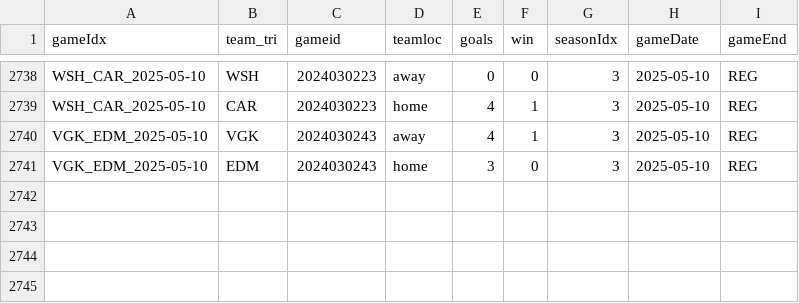
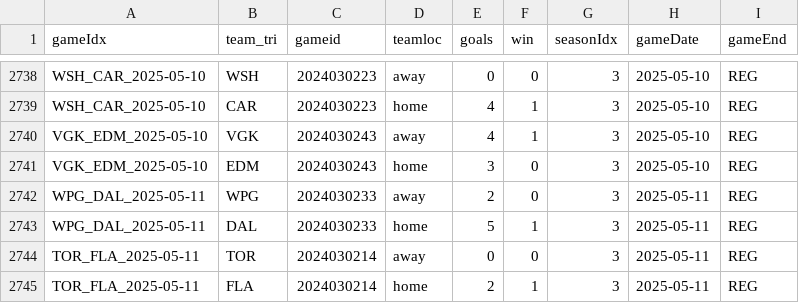
Before and after one commit to justinjjlee/NHL-Analytics, a CSV file: latest/box/2024_box_team.csv, drawn as a sheet; only a part is shown, gaps mark what is left out; the diff names each change by its address in the sheet, - before the commit and + after, or states it on an @@ line.

```diff
--- a/latest/box/2024_box_team.csv
+++ b/latest/box/2024_box_team.csv
+row 2742: WPG_DAL_2025-05-11 | WPG | 2024030233 | away | 2 | 0 | 3 | 2025-05-11 | REG
+row 2743: WPG_DAL_2025-05-11 | DAL | 2024030233 | home | 5 | 1 | 3 | 2025-05-11 | REG
+row 2744: TOR_FLA_2025-05-11 | TOR | 2024030214 | away | 0 | 0 | 3 | 2025-05-11 | REG
+row 2745: TOR_FLA_2025-05-11 | FLA | 2024030214 | home | 2 | 1 | 3 | 2025-05-11 | REG
```
Also changed, not shown: latest/box/2024_box.csv, 1 other file.
